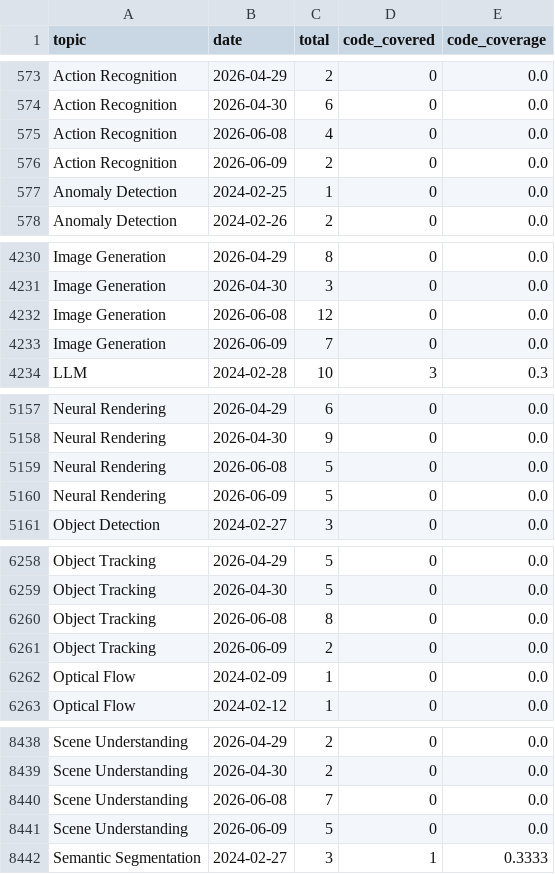
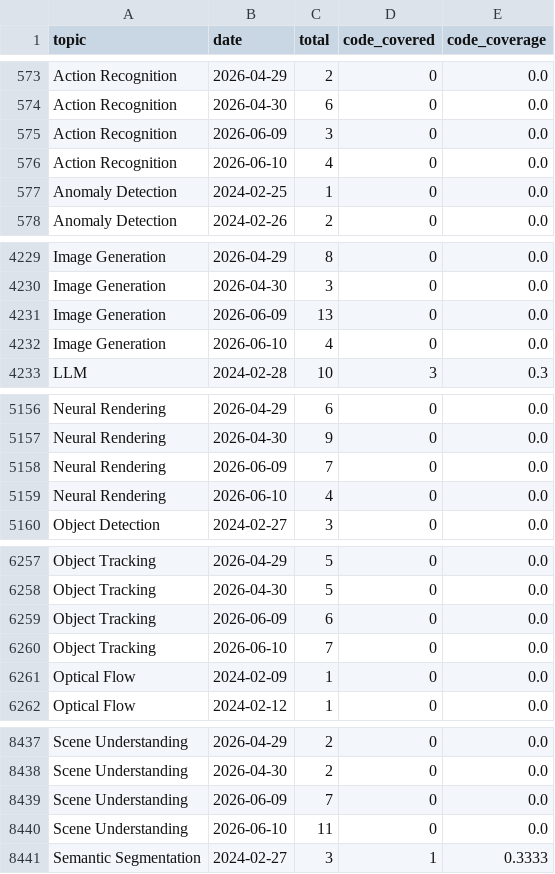
Before and after one commit to a541203686/paper-list, a CSV file: docs/analytics/data/code_coverage_daily.csv, drawn as a sheet; only a part is shown, gaps mark what is left out; the diff covers the shown part only.

```diff
--- a/docs/analytics/data/code_coverage_daily.csv
+++ b/docs/analytics/data/code_coverage_daily.csv
@@ -574,4 +574,4 @@ Action Recognition,2026-04-29,2,0,0.0
 Action Recognition,2026-04-30,6,0,0.0
-Action Recognition,2026-06-08,4,0,0.0
-Action Recognition,2026-06-09,2,0,0.0
+Action Recognition,2026-06-09,3,0,0.0
+Action Recognition,2026-06-10,4,0,0.0
 Anomaly Detection,2024-02-25,1,0,0.0
@@ -4231,4 +4230,4 @@ Image Generation,2026-04-29,8,0,0.0
 Image Generation,2026-04-30,3,0,0.0
-Image Generation,2026-06-08,12,0,0.0
-Image Generation,2026-06-09,7,0,0.0
+Image Generation,2026-06-09,13,0,0.0
+Image Generation,2026-06-10,4,0,0.0
 LLM,2024-02-28,10,3,0.3
@@ -5158,4 +5157,4 @@ Neural Rendering,2026-04-29,6,0,0.0
 Neural Rendering,2026-04-30,9,0,0.0
-Neural Rendering,2026-06-08,5,0,0.0
-Neural Rendering,2026-06-09,5,0,0.0
+Neural Rendering,2026-06-09,7,0,0.0
+Neural Rendering,2026-06-10,4,0,0.0
 Object Detection,2024-02-27,3,0,0.0
@@ -6259,4 +6258,4 @@ Object Tracking,2026-04-29,5,0,0.0
 Object Tracking,2026-04-30,5,0,0.0
-Object Tracking,2026-06-08,8,0,0.0
-Object Tracking,2026-06-09,2,0,0.0
+Object Tracking,2026-06-09,6,0,0.0
+Object Tracking,2026-06-10,7,0,0.0
 Optical Flow,2024-02-09,1,0,0.0
@@ -8439,4 +8438,4 @@ Scene Understanding,2026-04-29,2,0,0.0
 Scene Understanding,2026-04-30,2,0,0.0
-Scene Understanding,2026-06-08,7,0,0.0
-Scene Understanding,2026-06-09,5,0,0.0
+Scene Understanding,2026-06-09,7,0,0.0
+Scene Understanding,2026-06-10,11,0,0.0
 Semantic Segmentation,2024-02-27,3,1,0.3333
```
Also changed, not shown: 5 added rows, 6 removed rows and 6 edited cells elsewhere in this file, docs/analytics/data/code_coverage_monthly.csv, docs/analytics/data/daily_counts.csv, 53 other files.
